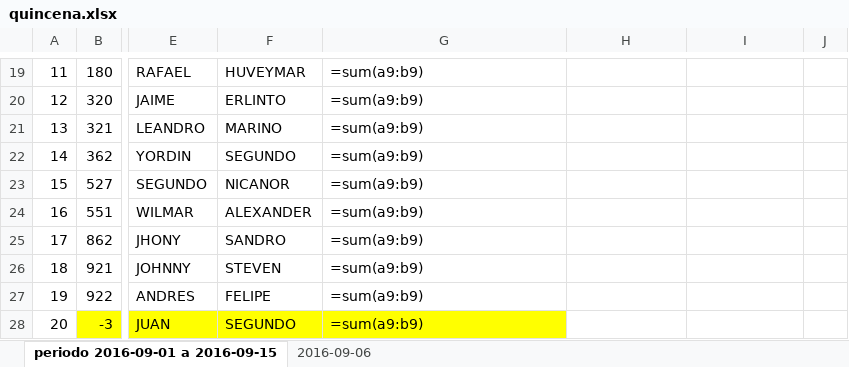
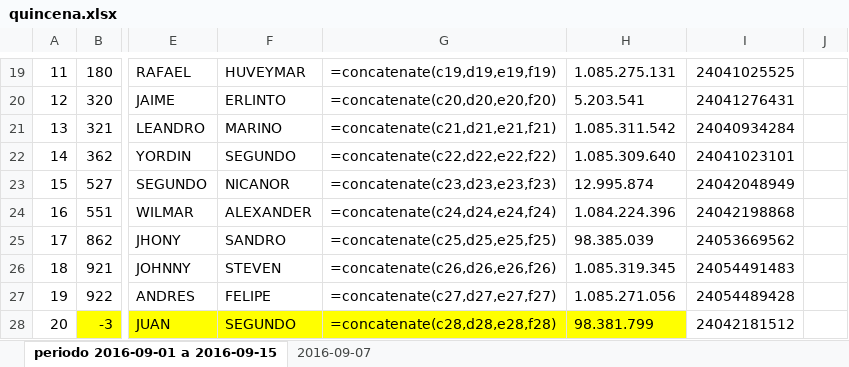
Before and after one commit to jorgearmandotu/personal, an Excel workbook: personal/quincena.xlsx, sheet periodo 2016-09-01 a 2016-09-15, drawn as a sheet; only a part is shown, gaps mark what is left out; values as stored, in another font and other column widths than the file's, no borders; formulas without a stored value are shown as written; the diff covers the shown part only; the diff names each change by its address in the sheet, - before the commit and + after, or states it on an @@ line.

Commit message:
formula concatenate

```diff
--- a/personal/quincena.xlsx (sheet periodo 2016-09-01 a 2016-09-15)
+++ b/personal/quincena.xlsx (sheet periodo 2016-09-01 a 2016-09-15)
-sheet tab: 2016-09-06
+sheet tab: 2016-09-07
-G19: =sum(a9:b9)
+G19: =concatenate(c19,d19,e19,f19)
-H19: (empty)
+H19: 1.085.275.131
-I19: (empty)
+I19: 24041025525
-G20: =sum(a9:b9)
+G20: =concatenate(c20,d20,e20,f20)
-H20: (empty)
+H20: 5.203.541
-I20: (empty)
+I20: 24041276431
-G21: =sum(a9:b9)
+G21: =concatenate(c21,d21,e21,f21)
-H21: (empty)
+H21: 1.085.311.542
-I21: (empty)
+I21: 24040934284
-G22: =sum(a9:b9)
+G22: =concatenate(c22,d22,e22,f22)
-H22: (empty)
+H22: 1.085.309.640
-I22: (empty)
+I22: 24041023101
-G23: =sum(a9:b9)
+G23: =concatenate(c23,d23,e23,f23)
-H23: (empty)
+H23: 12.995.874
-I23: (empty)
+I23: 24042048949
-G24: =sum(a9:b9)
+G24: =concatenate(c24,d24,e24,f24)
-H24: (empty)
+H24: 1.084.224.396
-I24: (empty)
+I24: 24042198868
-G25: =sum(a9:b9)
+G25: =concatenate(c25,d25,e25,f25)
-H25: (empty)
+H25: 98.385.039
-I25: (empty)
+I25: 24053669562
-G26: =sum(a9:b9)
+G26: =concatenate(c26,d26,e26,f26)
-H26: (empty)
+H26: 1.085.319.345
-I26: (empty)
+I26: 24054491483
-G27: =sum(a9:b9)
+G27: =concatenate(c27,d27,e27,f27)
-H27: (empty)
+H27: 1.085.271.056
-I27: (empty)
+I27: 24054489428
-G28: =sum(a9:b9)
+G28: =concatenate(c28,d28,e28,f28)
-H28: (empty)
+H28: 98.381.799
-H28 fill: none
+H28 fill: #FFFF00
-I28: (empty)
+I28: 24042181512
```
Also changed, not shown: 438 edited cells and cell formats elsewhere in this sheet, 1 other file.
